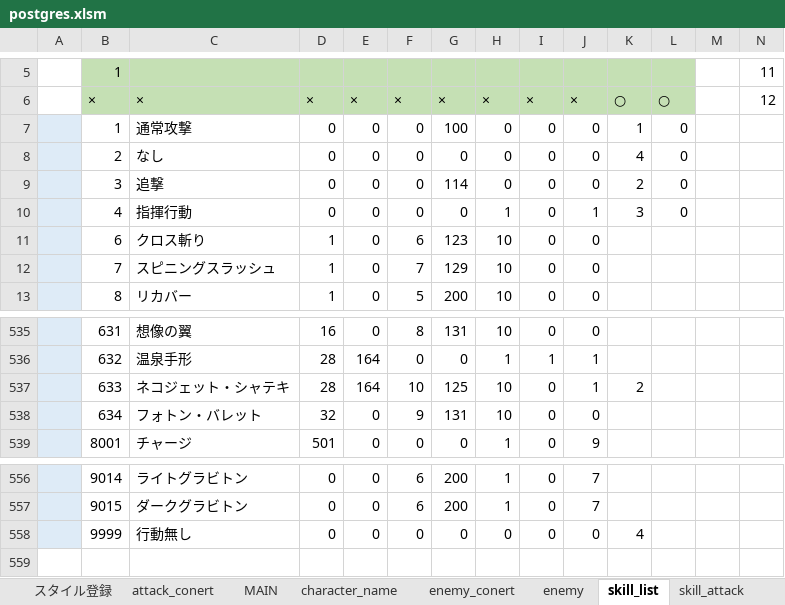
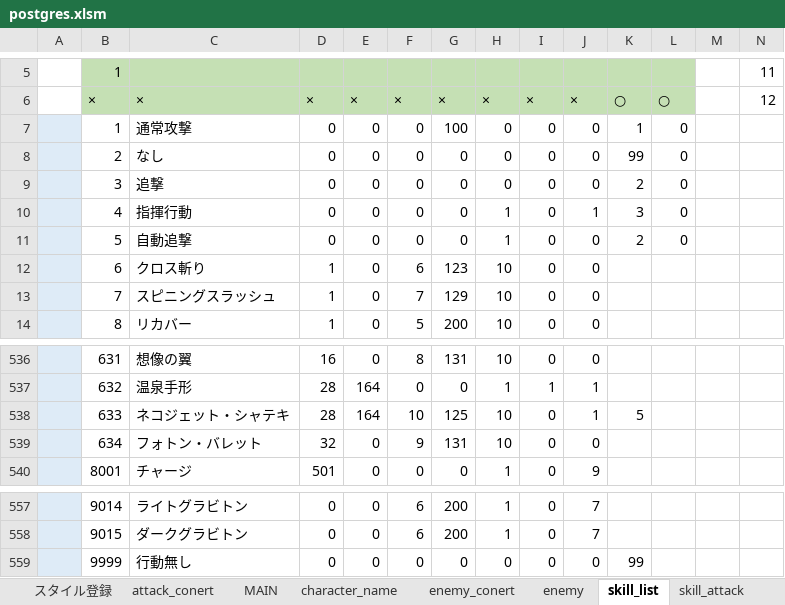
Before and after one commit to reliruleru00/hevburn, an Excel workbook: postgres.xlsm, sheet skill_list, drawn as a sheet; only a part is shown, gaps mark what is left out; values as stored, in another font and other column widths than the file's, no borders; charts and pictures not drawn; addresses are those after the commit; rows hold the shown columns only; the diff names each change by its address in the sheet, - before the commit and + after, or states it on an @@ line.

```diff
--- a/postgres.xlsm (sheet skill_list)
+++ b/postgres.xlsm (sheet skill_list)
-K8: 4
+K8: 99
-G9: 114
+G9: 0
+row 11:  | 5 | 自動追撃 | 0 | 0 | 0 | 0 | 1 | 0 | 0 | 2 | 0
-K538: 2
+K538: 5
-K559: 4
+K559: 99
```
Also changed, not shown: 8 other files.
